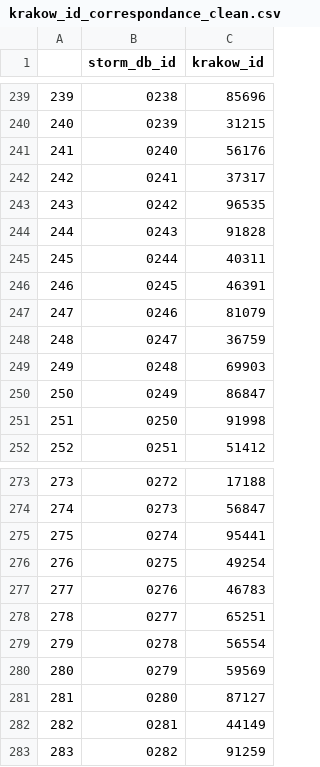
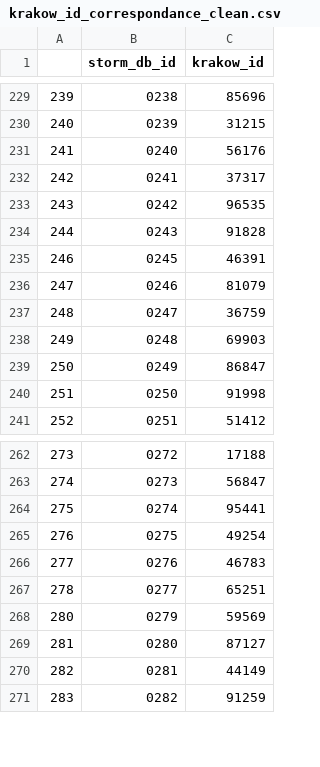
Before and after one commit to timokvamme/neuroARC_kra, a CSV file: krakow_id_correspondance_clean.csv, drawn as a sheet; only a part is shown, gaps mark what is left out; the diff covers the shown part only.

```diff
--- a/krakow_id_correspondance_clean.csv
+++ b/krakow_id_correspondance_clean.csv
@@ -244,3 +234,2 @@
 "244","0243","91828"
-"245","0244","40311"
 "246","0245","46391"
@@ -278,3 +267,2 @@
 "278","0277","65251"
-"279","0278","56554"
 "280","0279","59569"
```
Also changed, not shown: 12 removed rows elsewhere in this file, 9 other files.
